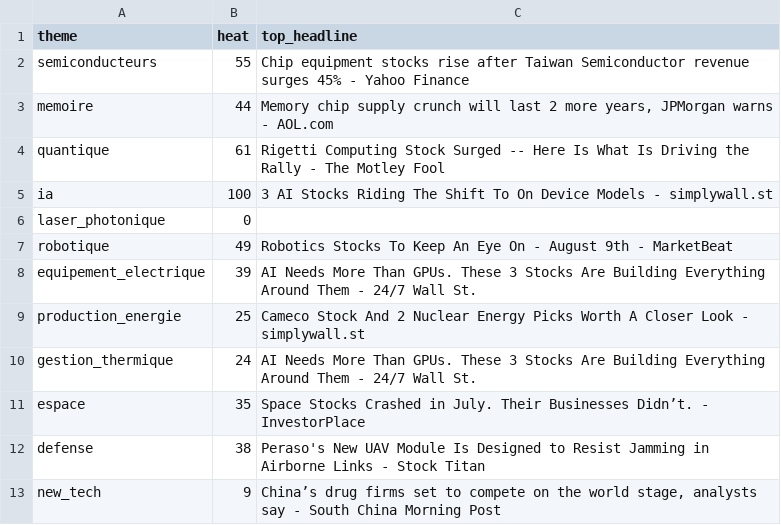
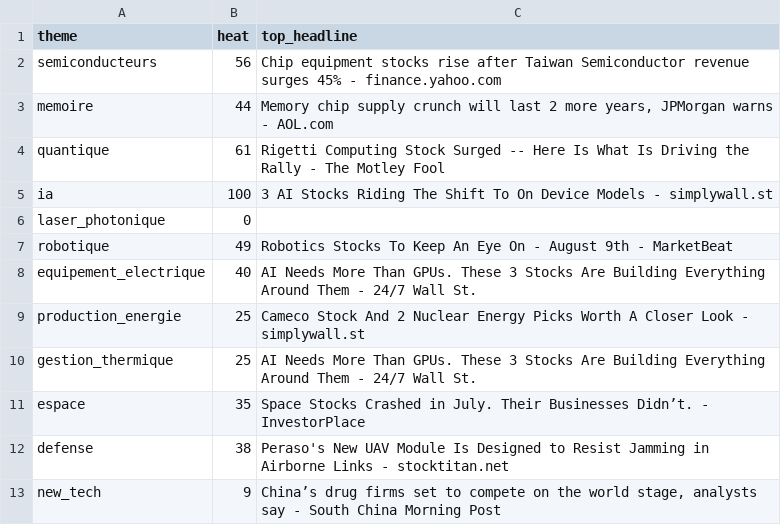
Before and after one commit to ArnaudVarela/TradingScan, a CSV file: dashboard/public/sector_heat.csv, drawn as a sheet.

```diff
--- a/dashboard/public/sector_heat.csv
+++ b/dashboard/public/sector_heat.csv
@@ -1,3 +1,3 @@
 theme,heat,top_headline
-semiconducteurs,55,Chip equipment stocks rise after Taiwan Semiconductor revenue surges 45% - Yahoo Finance
+semiconducteurs,56,Chip equipment stocks rise after Taiwan Semiconductor revenue surges 45% - finance.yahoo.com
 memoire,44,"Memory chip supply crunch will last 2 more years, JPMorgan warns - AOL.com"
@@ -7,7 +7,7 @@ laser_photonique,0,
 robotique,49,Robotics Stocks To Keep An Eye On - August 9th - MarketBeat
-equipement_electrique,39,AI Needs More Than GPUs. These 3 Stocks Are Building Everything Around Them - 24/7 Wall St.
+equipement_electrique,40,AI Needs More Than GPUs. These 3 Stocks Are Building Everything Around Them - 24/7 Wall St.
 production_energie,25,Cameco Stock And 2 Nuclear Energy Picks Worth A Closer Look - simplywall.st
-gestion_thermique,24,AI Needs More Than GPUs. These 3 Stocks Are Building Everything Around Them - 24/7 Wall St.
+gestion_thermique,25,AI Needs More Than GPUs. These 3 Stocks Are Building Everything Around Them - 24/7 Wall St.
 espace,35,Space Stocks Crashed in July. Their Businesses Didn’t. - InvestorPlace
-defense,38,Peraso's New UAV Module Is Designed to Resist Jamming in Airborne Links - Stock Titan
+defense,38,Peraso's New UAV Module Is Designed to Resist Jamming in Airborne Links - stocktitan.net
 new_tech,9,"China’s drug firms set to compete on the world stage, analysts say - South China Morning Post"
```
Also changed, not shown: market_universe.csv, score_reliability.csv, 1 other file.
